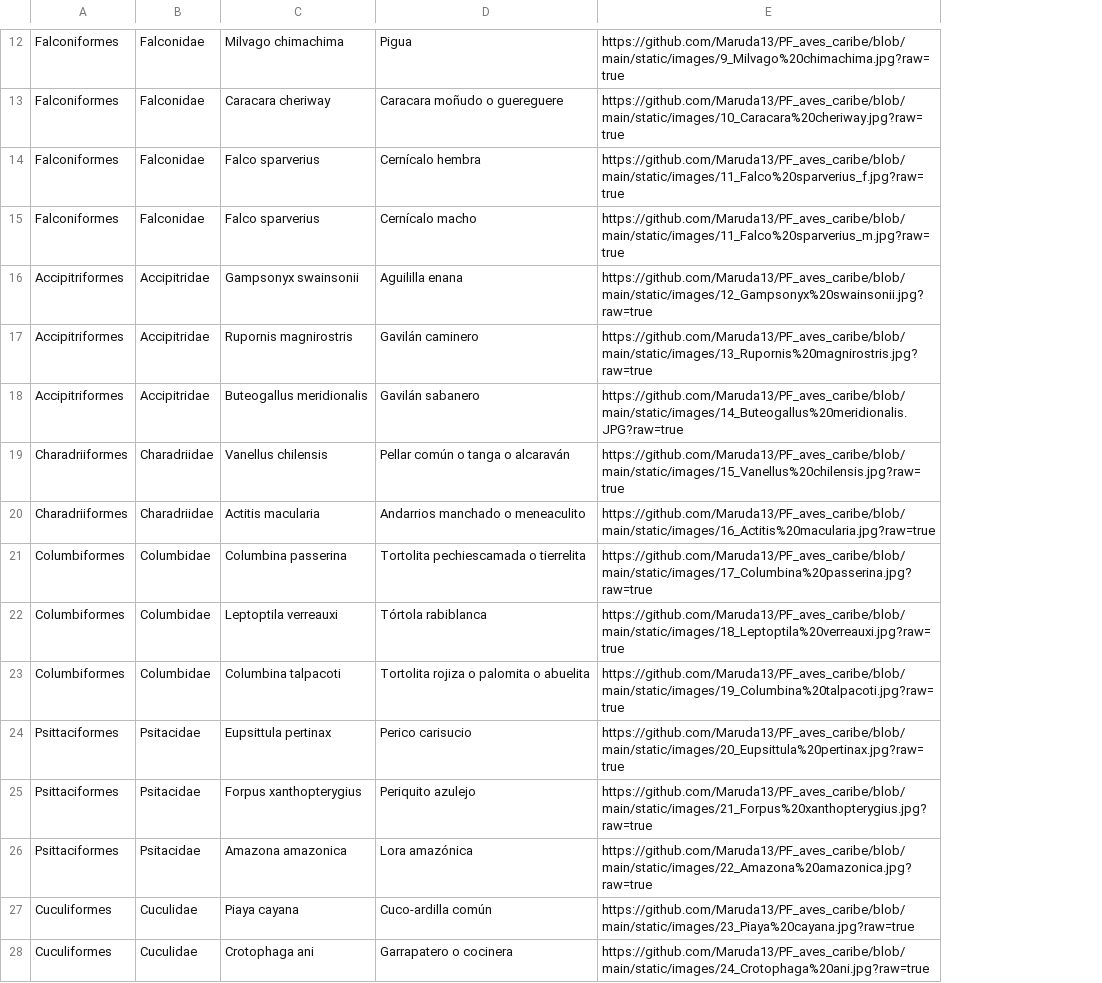
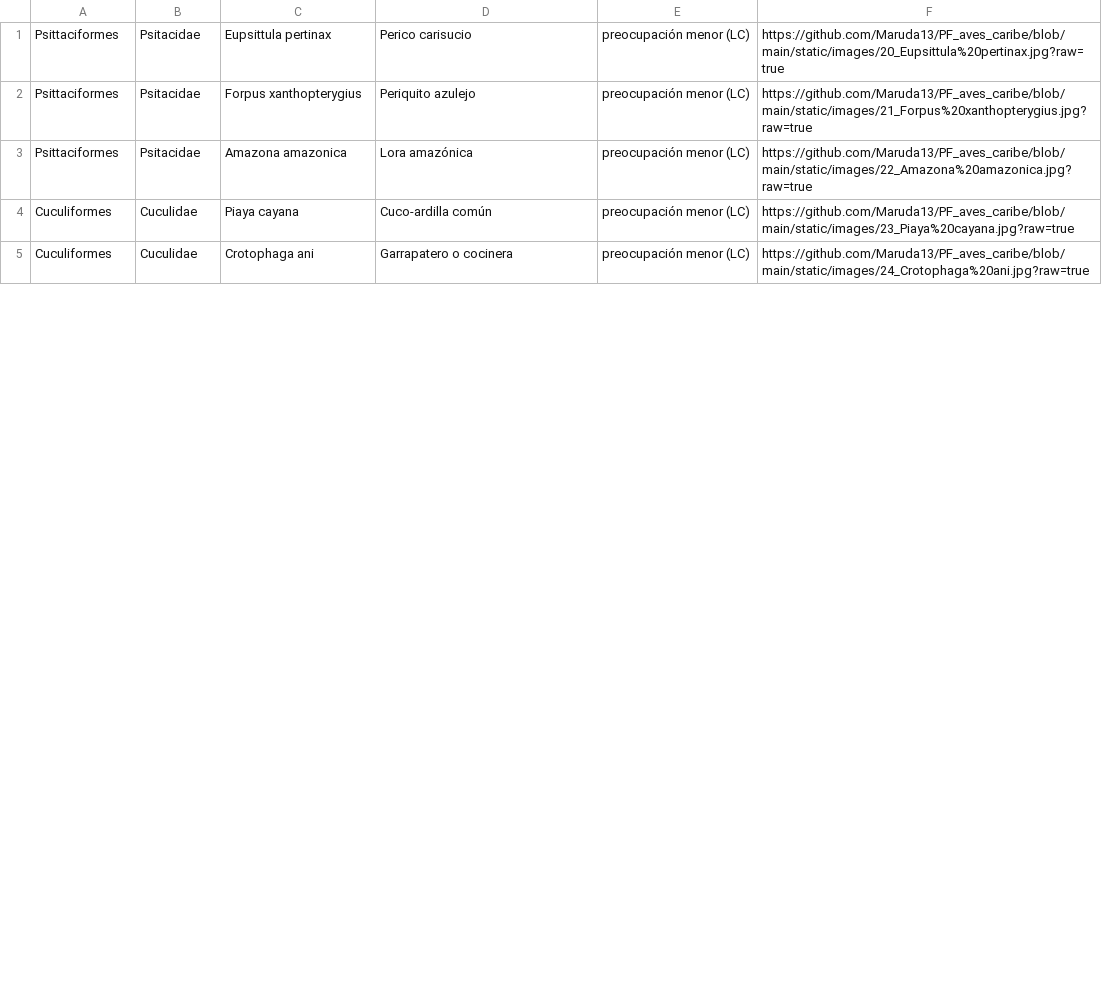
Before and after one commit to Daru-Mau/PF_aves_caribe, a CSV file: data/avesReportadasUni.csv, drawn as a sheet; only a part is shown, gaps mark what is left out; removed rows and columns are numbered as before the commit, all else as after; the diff covers the shown part only; the diff names each change by its address in the sheet, - before the commit and + after, or states it on an @@ line.

```diff
--- a/data/avesReportadasUni.csv
+++ b/data/avesReportadasUni.csv
+column E, rows 1-5: all preocupación menor (LC)
-row 12: Falconiformes | Falconidae | Milvago chimachima | Pigua | https://github.com/Maruda13/PF_aves_caribe/blob/main/static/images/9_Milvago%20chimachima.jpg?raw=true
-row 13: Falconiformes | Falconidae | Caracara cheriway | Caracara moñudo o guereguere | https://github.com/Maruda13/PF_aves_caribe/blob/main/static/images/10_Caracara%20cheriway.jpg?raw=true
-row 14: Falconiformes | Falconidae | Falco sparverius | Cernícalo hembra | https://github.com/Maruda13/PF_aves_caribe/blob/main/static/images/11_Falco%20sparverius_f.jpg?raw=true
-row 15: Falconiformes | Falconidae | Falco sparverius | Cernícalo macho | https://github.com/Maruda13/PF_aves_caribe/blob/main/static/images/11_Falco%20sparverius_m.jpg?raw=true
-row 16: Accipitriformes | Accipitridae | Gampsonyx swainsonii | Aguililla enana | https://github.com/Maruda13/PF_aves_caribe/blob/main/static/images/12_Gampsonyx%20swainsonii.jpg?raw=true
-row 17: Accipitriformes | Accipitridae | Rupornis magnirostris | Gavilán caminero | https://github.com/Maruda13/PF_aves_caribe/blob/main/static/images/13_Rupornis%20magnirostris.jpg?raw=true
-row 18: Accipitriformes | Accipitridae | Buteogallus meridionalis | Gavilán sabanero | https://github.com/Maruda13/PF_aves_caribe/blob/main/static/images/14_Buteogallus%20meridionalis.JPG?raw=true
-row 19: Charadriiformes | Charadriidae | Vanellus chilensis | Pellar común o tanga o alcaraván | https://github.com/Maruda13/PF_aves_caribe/blob/main/static/images/15_Vanellus%20chilensis.jpg?raw=true
-row 20: Charadriiformes | Charadriidae | Actitis macularia | Andarrios manchado o meneaculito | https://github.com/Maruda13/PF_aves_caribe/blob/main/static/images/16_Actitis%20macularia.jpg?raw=true
-row 21: Columbiformes | Columbidae | Columbina passerina | Tortolita pechiescamada o tierrelita | https://github.com/Maruda13/PF_aves_caribe/blob/main/static/images/17_Columbina%20passerina.jpg?raw=true
-row 22: Columbiformes | Columbidae | Leptoptila verreauxi | Tórtola rabiblanca | https://github.com/Maruda13/PF_aves_caribe/blob/main/static/images/18_Leptoptila%20verreauxi.jpg?raw=true
-row 23: Columbiformes | Columbidae | Columbina talpacoti | Tortolita rojiza o palomita o abuelita | https://github.com/Maruda13/PF_aves_caribe/blob/main/static/images/19_Columbina%20talpacoti.jpg?raw=true
```
Also changed, not shown: 1 added row, 11 removed rows and 2 edited cells elsewhere in this file, 2 other files.
